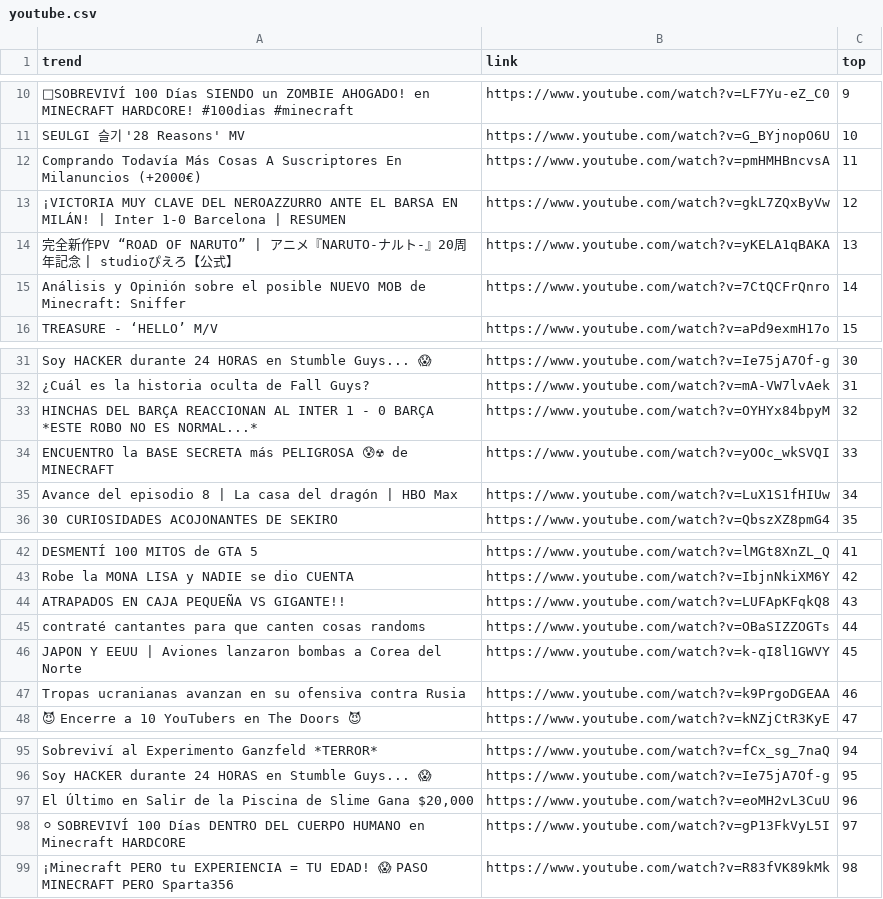
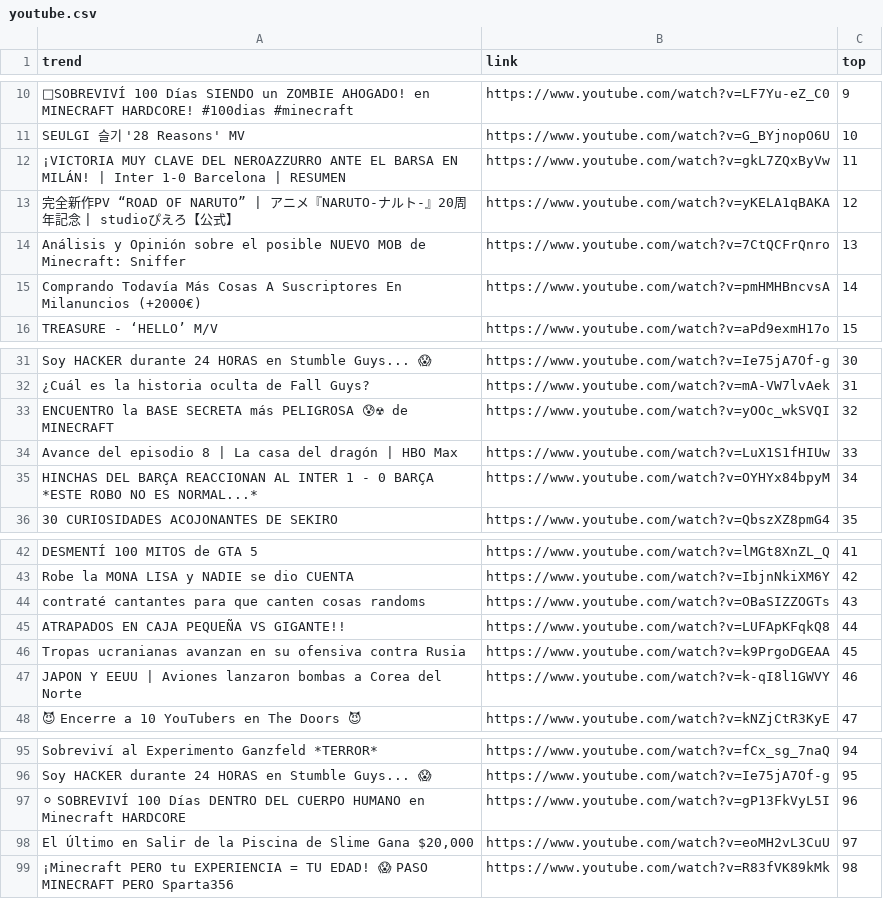
Before and after one commit to cristian-data-science/social_spider_app, a CSV file: resultados/youtube.csv, drawn as a sheet; only a part is shown, gaps mark what is left out; the diff names each change by its address in the sheet, - before the commit and + after, or states it on an @@ line.

```diff
--- a/resultados/youtube.csv
+++ b/resultados/youtube.csv
-A12 (trend): Comprando Todavía Más Cosas A Suscriptores En Milanuncios (+2000€)
+A12 (trend): ¡VICTORIA MUY CLAVE DEL NEROAZZURRO ANTE EL BARSA EN MILÁN! | Inter 1-0 Barcelona | RESUMEN
-B12 (link): https://www.youtube.com/watch?v=pmHMHBncvsA
+B12 (link): https://www.youtube.com/watch?v=gkL7ZQxByVw
-A13 (trend): ¡VICTORIA MUY CLAVE DEL NEROAZZURRO ANTE EL BARSA EN MILÁN! | Inter 1-0 Barcelona | RESUMEN
+A13 (trend): 完全新作PV “ROAD OF NARUTO” | アニメ『NARUTO-ナルト-』20周年記念 | studioぴえろ【公式】
-B13 (link): https://www.youtube.com/watch?v=gkL7ZQxByVw
+B13 (link): https://www.youtube.com/watch?v=yKELA1qBAKA
-A14 (trend): 完全新作PV “ROAD OF NARUTO” | アニメ『NARUTO-ナルト-』20周年記念 | studioぴえろ【公式】
+A14 (trend): Análisis y Opinión sobre el posible NUEVO MOB de Minecraft: Sniffer
-B14 (link): https://www.youtube.com/watch?v=yKELA1qBAKA
+B14 (link): https://www.youtube.com/watch?v=7CtQCFrQnro
-A15 (trend): Análisis y Opinión sobre el posible NUEVO MOB de Minecraft: Sniffer
+A15 (trend): Comprando Todavía Más Cosas A Suscriptores En Milanuncios (+2000€)
-B15 (link): https://www.youtube.com/watch?v=7CtQCFrQnro
+B15 (link): https://www.youtube.com/watch?v=pmHMHBncvsA
-A33 (trend): HINCHAS DEL BARÇA REACCIONAN AL INTER 1 - 0 BARÇA *ESTE ROBO NO ES NORMAL...*
+A33 (trend): ENCUENTRO la BASE SECRETA más PELIGROSA 😰☢ de MINECRAFT
-B33 (link): https://www.youtube.com/watch?v=OYHYx84bpyM
+B33 (link): https://www.youtube.com/watch?v=yOOc_wkSVQI
-A34 (trend): ENCUENTRO la BASE SECRETA más PELIGROSA 😰☢ de MINECRAFT
+A34 (trend): Avance del episodio 8 | La casa del dragón | HBO Max
-B34 (link): https://www.youtube.com/watch?v=yOOc_wkSVQI
+B34 (link): https://www.youtube.com/watch?v=LuX1S1fHIUw
-A35 (trend): Avance del episodio 8 | La casa del dragón | HBO Max
+A35 (trend): HINCHAS DEL BARÇA REACCIONAN AL INTER 1 - 0 BARÇA *ESTE ROBO NO ES NORMAL...*
-B35 (link): https://www.youtube.com/watch?v=LuX1S1fHIUw
+B35 (link): https://www.youtube.com/watch?v=OYHYx84bpyM
-A44 (trend): ATRAPADOS EN CAJA PEQUEÑA VS GIGANTE!!
+A44 (trend): contraté cantantes para que canten cosas randoms
-B44 (link): https://www.youtube.com/watch?v=LUFApKFqkQ8
+B44 (link): https://www.youtube.com/watch?v=OBaSIZZOGTs
-A45 (trend): contraté cantantes para que canten cosas randoms
+A45 (trend): ATRAPADOS EN CAJA PEQUEÑA VS GIGANTE!!
-B45 (link): https://www.youtube.com/watch?v=OBaSIZZOGTs
+B45 (link): https://www.youtube.com/watch?v=LUFApKFqkQ8
-A46 (trend): JAPON Y EEUU | Aviones lanzaron bombas a Corea del Norte
+A46 (trend): Tropas ucranianas avanzan en su ofensiva contra Rusia
-B46 (link): https://www.youtube.com/watch?v=k-qI8l1GWVY
+B46 (link): https://www.youtube.com/watch?v=k9PrgoDGEAA
-A47 (trend): Tropas ucranianas avanzan en su ofensiva contra Rusia
+A47 (trend): JAPON Y EEUU | Aviones lanzaron bombas a Corea del Norte
-B47 (link): https://www.youtube.com/watch?v=k9PrgoDGEAA
+B47 (link): https://www.youtube.com/watch?v=k-qI8l1GWVY
-A97 (trend): El Último en Salir de la Piscina de Slime Gana $20,000
+A97 (trend): ⚪ SOBREVIVÍ 100 Días DENTRO DEL CUERPO HUMANO en Minecraft HARDCORE
-B97 (link): https://www.youtube.com/watch?v=eoMH2vL3CuU
+B97 (link): https://www.youtube.com/watch?v=gP13FkVyL5I
-A98 (trend): ⚪ SOBREVIVÍ 100 Días DENTRO DEL CUERPO HUMANO en Minecraft HARDCORE
+A98 (trend): El Último en Salir de la Piscina de Slime Gana $20,000
-B98 (link): https://www.youtube.com/watch?v=gP13FkVyL5I
+B98 (link): https://www.youtube.com/watch?v=eoMH2vL3CuU
```
Also changed, not shown: resultados/google.csv, resultados/twitter.csv.
